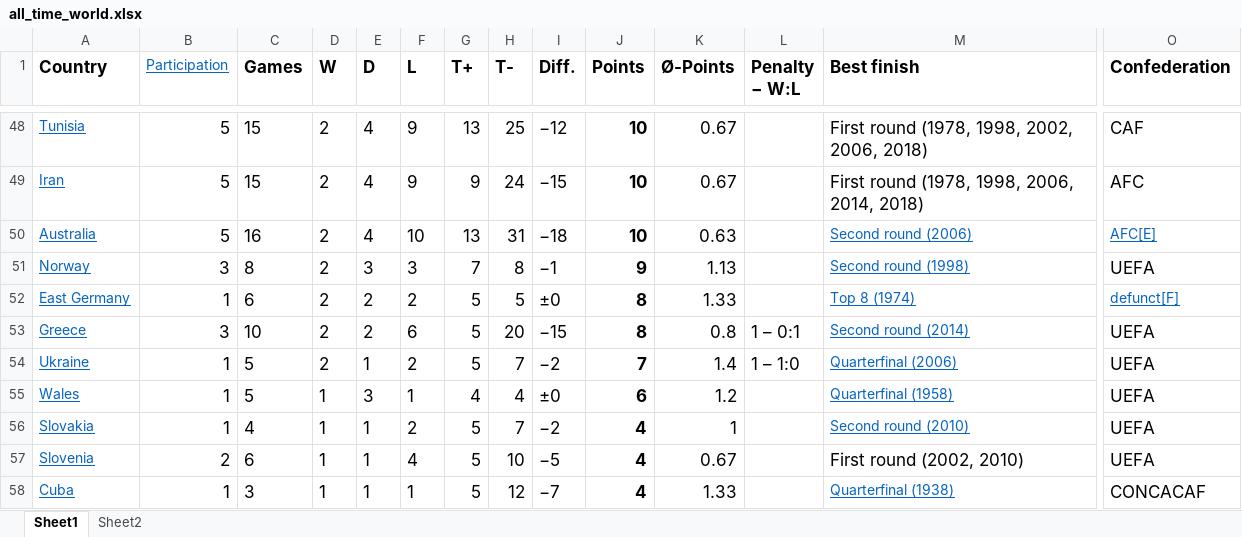
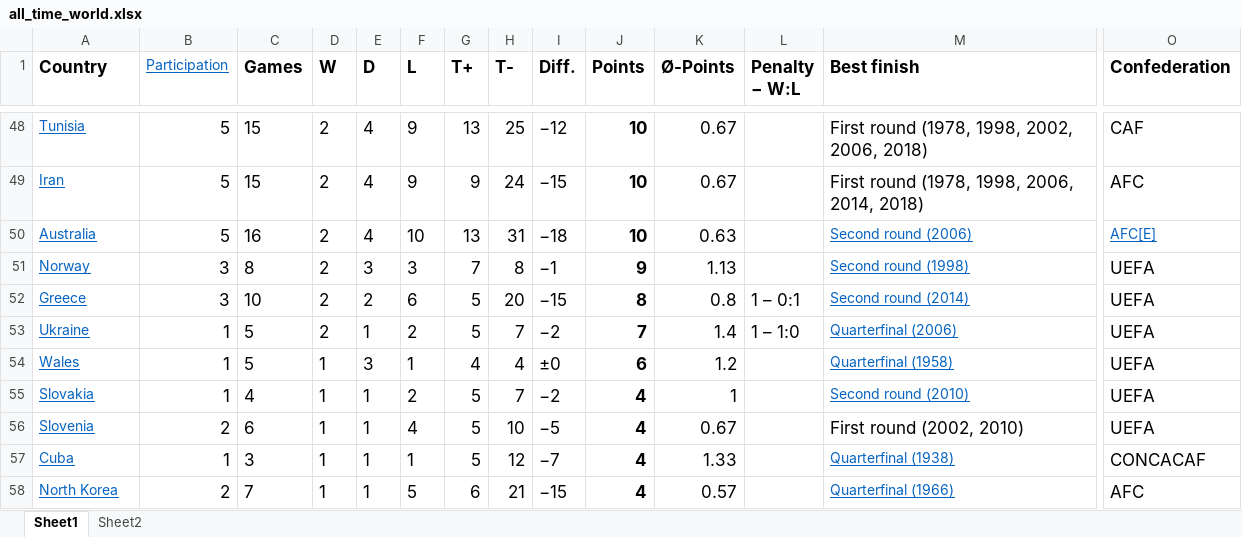
Before and after one commit to nichohelmut/Write-a-Data-Science-Blog-Post, an Excel workbook: all_time_world.xlsx, sheet Sheet1, drawn as a sheet; only a part is shown, gaps mark what is left out; the shorter side is filled out with more unchanged rows; values as stored, in another font and other column widths than the file's, no borders; charts and pictures not drawn; rows hold the shown columns only; the diff names each change by its address in the sheet, - before the commit and + after, or states it on an @@ line.

```diff
--- a/all_time_world.xlsx (sheet Sheet1)
+++ b/all_time_world.xlsx (sheet Sheet1)
-row 52: East Germany | 1 | 6 | 2 | 2 | 2 | 5 | 5 | ±0 | 8 | 1.33 |  | Top 8 (1974) | defunct[F]
```
Also changed, not shown: charts or pictures, 4 other files.
